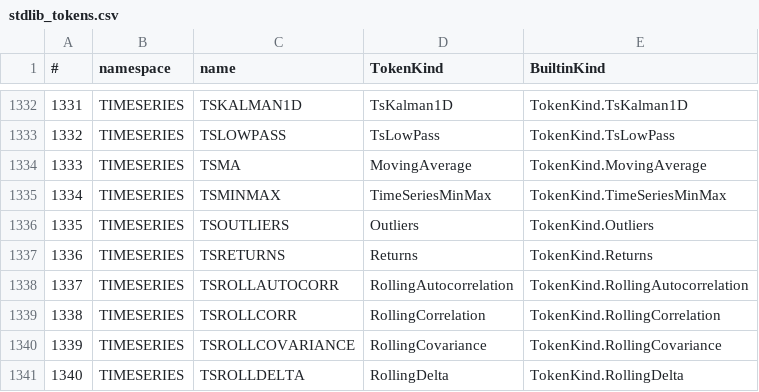
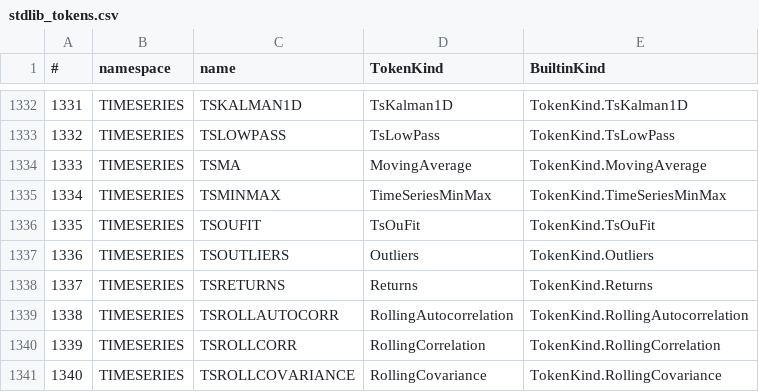
Before and after one commit to c-vision/GMBasic, a CSV file: shared/spec/registry/stdlib_tokens.csv, drawn as a sheet; only a part is shown, gaps mark what is left out; the shorter side is filled out with more unchanged rows; addresses are those after the commit; the diff names each change by its address in the sheet, - before the commit and + after, or states it on an @@ line.

```diff
--- a/shared/spec/registry/stdlib_tokens.csv
+++ b/shared/spec/registry/stdlib_tokens.csv
+row 1336: 1335 | TIMESERIES | TSOUFIT | TsOuFit | TokenKind.TsOuFit
@@ column A (#) renumbered from row 1337 down @@
```
Also changed, not shown: GMBasicSharp/common/Registry/stdlib_tokens.csv, GMBasicSharp/common/Registry/stdlib_tokens_unique.csv, 33 other files.
